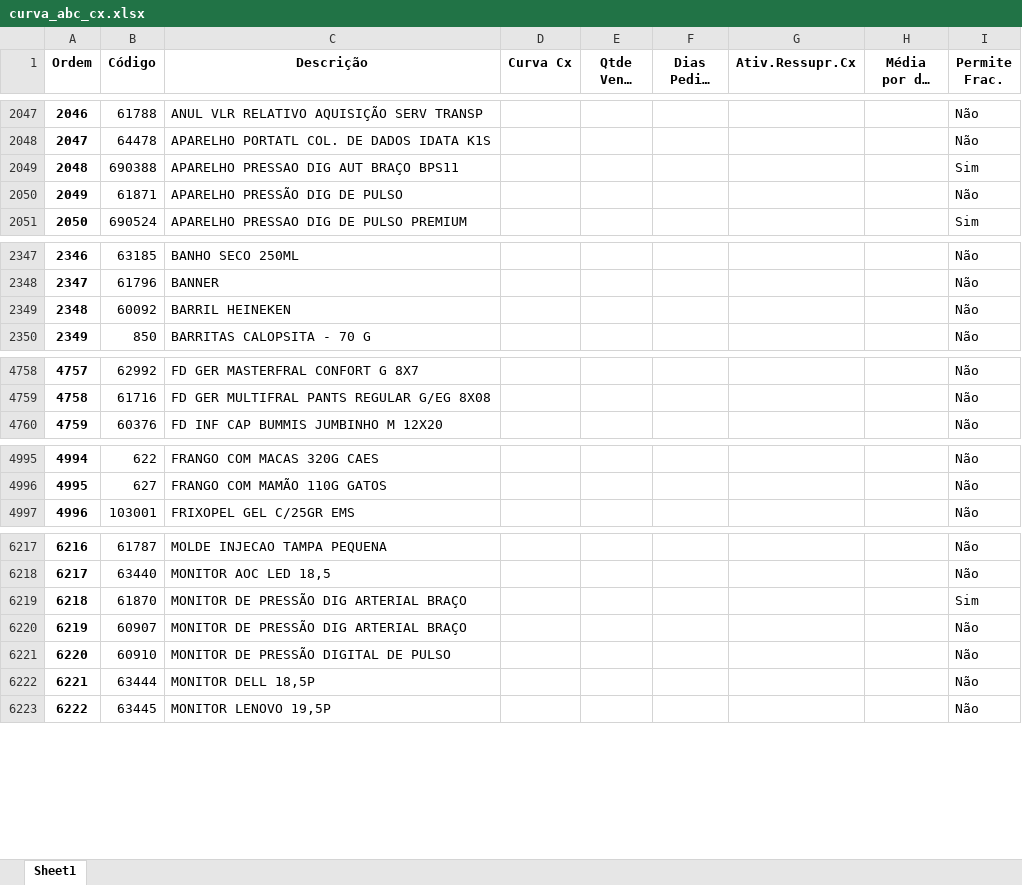
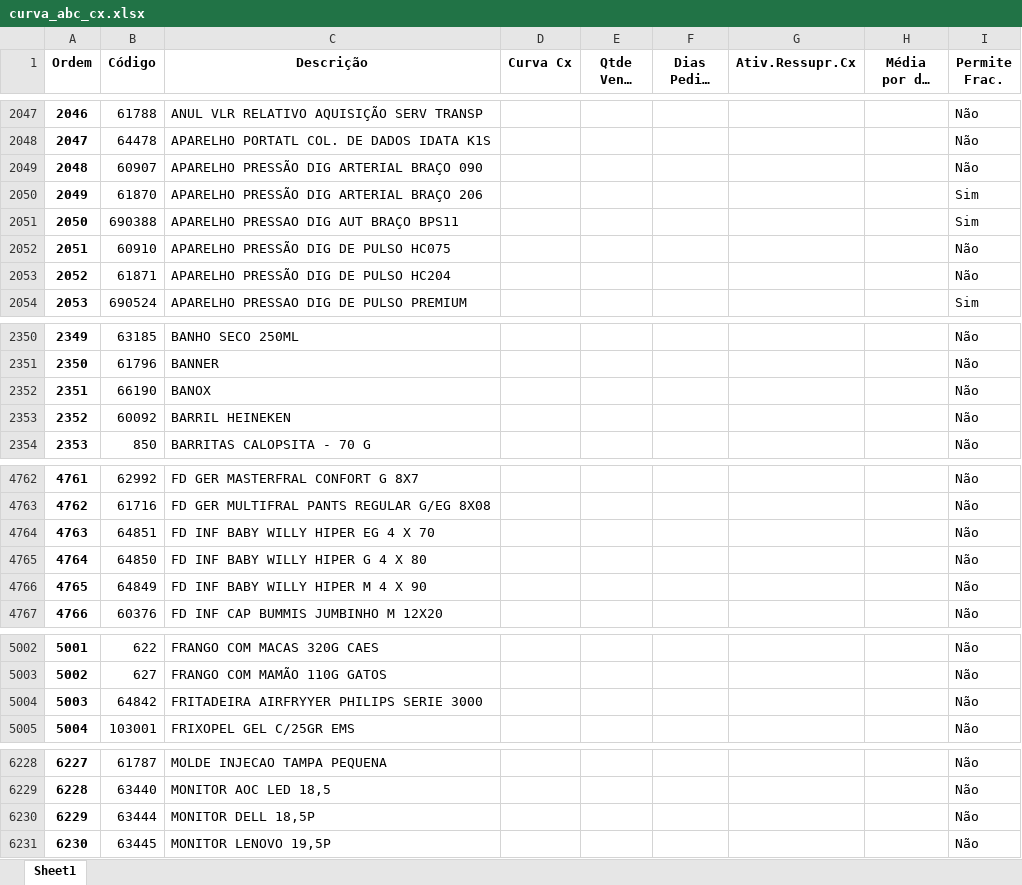
Before and after one commit to renandelamorena/Projeto_Curva_ABC, an Excel workbook: data/tratamento_curva_abc/dados_tratados/curva_abc_cx.xlsx, sheet Sheet1, drawn as a sheet; only a part is shown, gaps mark what is left out; long unchanged cells end in …; values as stored, in another font and other column widths than the file's, no borders; removed rows and columns are numbered as before the commit, all else as after; the diff covers the shown part only; the diff names each change by its address in the sheet, - before the commit and + after, or states it on an @@ line.

```diff
--- a/data/tratamento_curva_abc/dados_tratados/curva_abc_cx.xlsx (sheet Sheet1)
+++ b/data/tratamento_curva_abc/dados_tratados/curva_abc_cx.xlsx (sheet Sheet1)
@@ column A (Ordem) renumbered from row 1978 down @@
+row 2049: 2048 | 60907 | APARELHO PRESSÃO DIG ARTERIAL BRAÇO 090 |  |  |  |  |  | Não
+row 2050: 2049 | 61870 | APARELHO PRESSÃO DIG ARTERIAL BRAÇO 206 |  |  |  |  |  | Sim
+row 2052: 2051 | 60910 | APARELHO PRESSÃO DIG DE PULSO HC075 |  |  |  |  |  | Não
-C2053 (Descrição): APARELHO PRESSÃO DIG DE PULSO
+C2053 (Descrição): APARELHO PRESSÃO DIG DE PULSO HC204
+row 2352: 2351 | 66190 | BANOX |  |  |  |  |  | Não
+row 4764: 4763 | 64851 | FD INF BABY WILLY HIPER EG 4 X 70 |  |  |  |  |  | Não
+row 4765: 4764 | 64850 | FD INF BABY WILLY HIPER G 4 X 80 |  |  |  |  |  | Não
+row 4766: 4765 | 64849 | FD INF BABY WILLY HIPER M 4 X 90 |  |  |  |  |  | Não
+row 5004: 5003 | 64842 | FRITADEIRA AIRFRYYER PHILIPS SERIE 3000 |  |  |  |  |  | Não
-row 6219: 6218 | 61870 | MONITOR DE PRESSÃO DIG ARTERIAL BRAÇO |  |  |  |  |  | Sim
-row 6220: 6219 | 60907 | MONITOR DE PRESSÃO DIG ARTERIAL BRAÇO |  |  |  |  |  | Não
-row 6221: 6220 | 60910 | MONITOR DE PRESSÃO DIGITAL DE PULSO |  |  |  |  |  | Não
```
Also changed, not shown: 4 added rows, 1 removed row, 24 moved rows and 6 edited cells elsewhere in this sheet, data/tratamento_curva_abc/dados_tratados/curva_abc_frac.xlsx, data/tratamento_curva_abc/dados_tratados/curva_abc_geral.xlsx, 2 other files.
